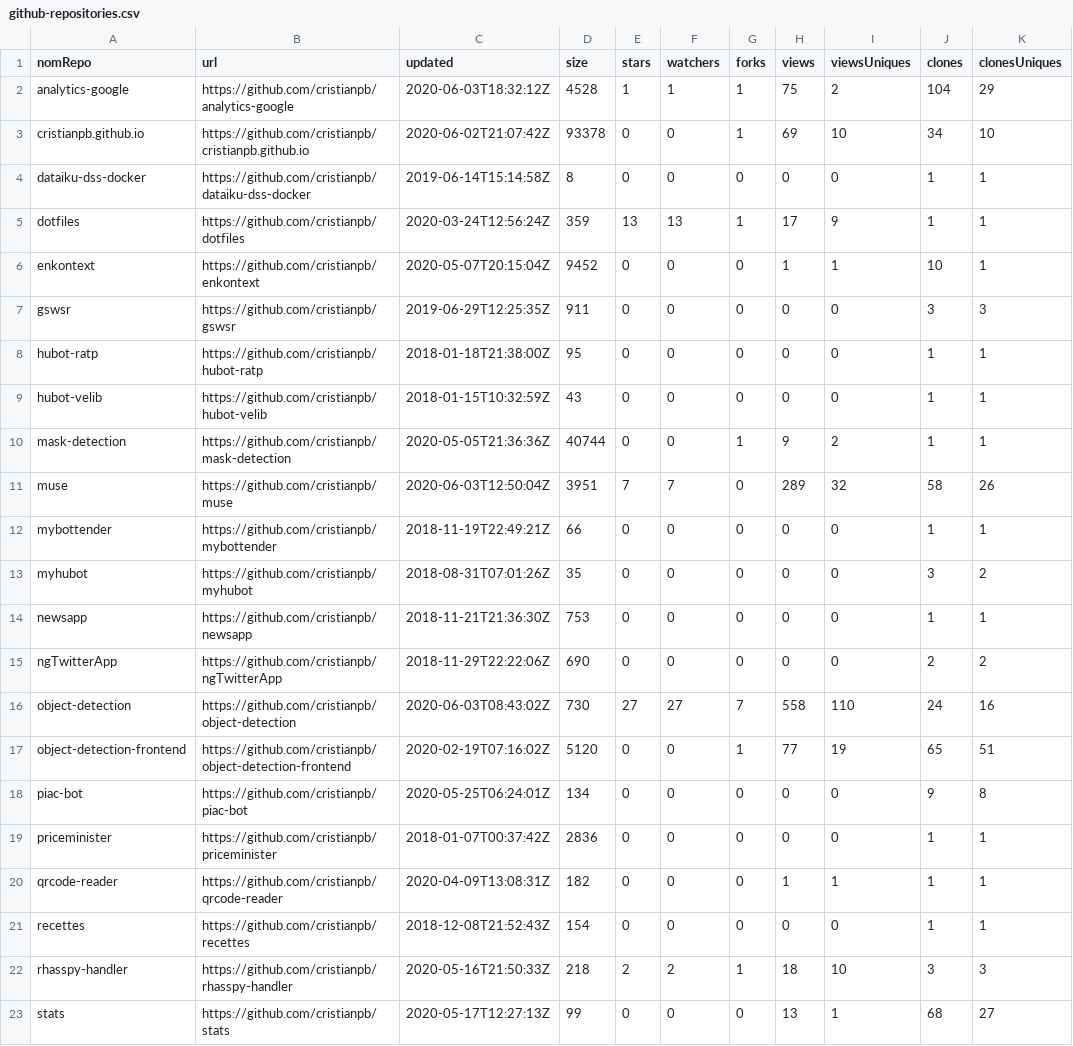
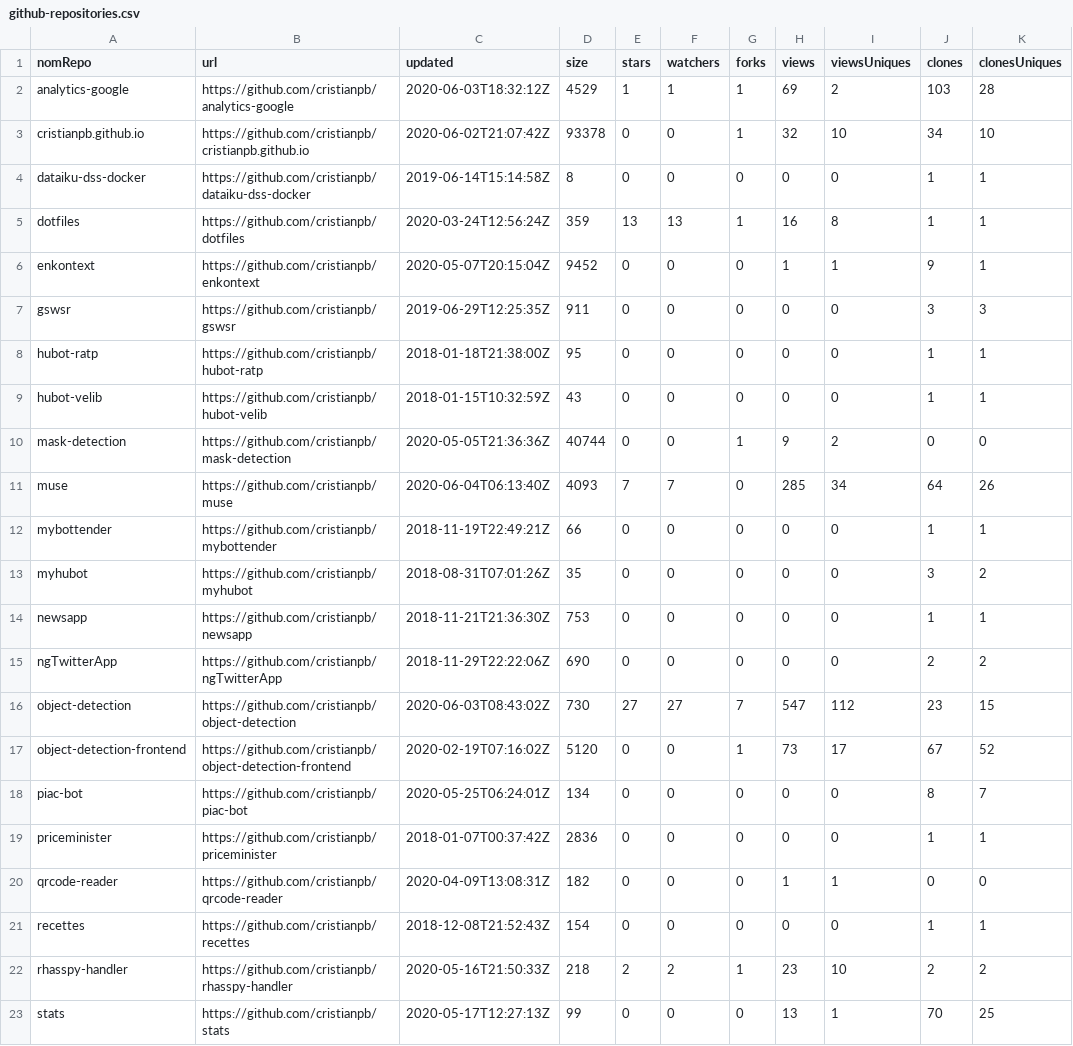
Before and after one commit to cristianpb/stats, a CSV file: github-repositories.csv, drawn as a sheet; only a part is shown; the diff covers the shown part only.

```diff
--- a/github-repositories.csv
+++ b/github-repositories.csv
@@ -1,7 +1,7 @@
 nomRepo,url,updated,size,stars,watchers,forks,views,viewsUniques,clones,clonesUniques
-analytics-google,https://github.com/cristianpb/analytics-google,2020-06-03T18:32:12Z,4528,1,1,1,75,2,104,29
-cristianpb.github.io,https://github.com/cristianpb/cristianpb.github.io,2020-06-02T21:07:42Z,93378,0,0,1,69,10,34,10
+analytics-google,https://github.com/cristianpb/analytics-google,2020-06-03T18:32:12Z,4529,1,1,1,69,2,103,28
+cristianpb.github.io,https://github.com/cristianpb/cristianpb.github.io,2020-06-02T21:07:42Z,93378,0,0,1,32,10,34,10
 dataiku-dss-docker,https://github.com/cristianpb/dataiku-dss-docker,2019-06-14T15:14:58Z,8,0,0,0,0,0,1,1
-dotfiles,https://github.com/cristianpb/dotfiles,2020-03-24T12:56:24Z,359,13,13,1,17,9,1,1
-enkontext,https://github.com/cristianpb/enkontext,2020-05-07T20:15:04Z,9452,0,0,0,1,1,10,1
+dotfiles,https://github.com/cristianpb/dotfiles,2020-03-24T12:56:24Z,359,13,13,1,16,8,1,1
+enkontext,https://github.com/cristianpb/enkontext,2020-05-07T20:15:04Z,9452,0,0,0,1,1,9,1
 gswsr,https://github.com/cristianpb/gswsr,2019-06-29T12:25:35Z,911,0,0,0,0,0,3,3
@@ -9,4 +9,4 @@ hubot-ratp,https://github.com/cristianpb/hubot-ratp,2018-01-18T21:38:00Z,95,0,0,
 hubot-velib,https://github.com/cristianpb/hubot-velib,2018-01-15T10:32:59Z,43,0,0,0,0,0,1,1
-mask-detection,https://github.com/cristianpb/mask-detection,2020-05-05T21:36:36Z,40744,0,0,1,9,2,1,1
-muse,https://github.com/cristianpb/muse,2020-06-03T12:50:04Z,3951,7,7,0,289,32,58,26
+mask-detection,https://github.com/cristianpb/mask-detection,2020-05-05T21:36:36Z,40744,0,0,1,9,2,0,0
+muse,https://github.com/cristianpb/muse,2020-06-04T06:13:40Z,4093,7,7,0,285,34,64,26
 mybottender,https://github.com/cristianpb/mybottender,2018-11-19T22:49:21Z,66,0,0,0,0,0,1,1
@@ -15,9 +15,9 @@ newsapp,https://github.com/cristianpb/newsapp,2018-11-21T21:36:30Z,753,0,0,0,0,0
 ngTwitterApp,https://github.com/cristianpb/ngTwitterApp,2018-11-29T22:22:06Z,690,0,0,0,0,0,2,2
-object-detection,https://github.com/cristianpb/object-detection,2020-06-03T08:43:02Z,730,27,27,7,558,110,24,16
-object-detection-frontend,https://github.com/cristianpb/object-detection-frontend,2020-02-19T07:16:02Z,5120,0,0,1,77,19,65,51
-piac-bot,https://github.com/cristianpb/piac-bot,2020-05-25T06:24:01Z,134,0,0,0,0,0,9,8
+object-detection,https://github.com/cristianpb/object-detection,2020-06-03T08:43:02Z,730,27,27,7,547,112,23,15
+object-detection-frontend,https://github.com/cristianpb/object-detection-frontend,2020-02-19T07:16:02Z,5120,0,0,1,73,17,67,52
+piac-bot,https://github.com/cristianpb/piac-bot,2020-05-25T06:24:01Z,134,0,0,0,0,0,8,7
 priceminister,https://github.com/cristianpb/priceminister,2018-01-07T00:37:42Z,2836,0,0,0,0,0,1,1
-qrcode-reader,https://github.com/cristianpb/qrcode-reader,2020-04-09T13:08:31Z,182,0,0,0,1,1,1,1
+qrcode-reader,https://github.com/cristianpb/qrcode-reader,2020-04-09T13:08:31Z,182,0,0,0,1,1,0,0
 recettes,https://github.com/cristianpb/recettes,2018-12-08T21:52:43Z,154,0,0,0,0,0,1,1
-rhasspy-handler,https://github.com/cristianpb/rhasspy-handler,2020-05-16T21:50:33Z,218,2,2,1,18,10,3,3
-stats,https://github.com/cristianpb/stats,2020-05-17T12:27:13Z,99,0,0,0,13,1,68,27
+rhasspy-handler,https://github.com/cristianpb/rhasspy-handler,2020-05-16T21:50:33Z,218,2,2,1,23,10,2,2
+stats,https://github.com/cristianpb/stats,2020-05-17T12:27:13Z,99,0,0,0,13,1,70,25
```
Also changed, not shown: 6 edited cells elsewhere in this file, github-visits.csv.
